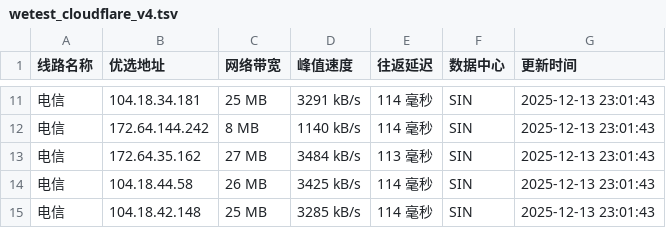
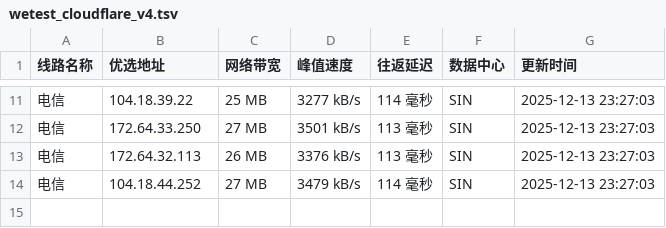
Before and after one commit to CF-IP/cf-ip.github.io, a TSV file: data/wetest_cloudflare_v4.tsv, drawn as a sheet; only a part is shown, gaps mark what is left out; the diff covers the shown part only.

```diff
--- a/data/wetest_cloudflare_v4.tsv
+++ b/data/wetest_cloudflare_v4.tsv
@@ -11,5 +11,4 @@
-电信	104.18.34.181	25 MB	3291 kB/s	114 毫秒	SIN	2025-12-13 23:01:43
-电信	172.64.144.242	8 MB	1140 kB/s	114 毫秒	SIN	2025-12-13 23:01:43
-电信	172.64.35.162	27 MB	3484 kB/s	113 毫秒	SIN	2025-12-13 23:01:43
-电信	104.18.44.58	26 MB	3425 kB/s	114 毫秒	SIN	2025-12-13 23:01:43
-电信	104.18.42.148	25 MB	3285 kB/s	114 毫秒	SIN	2025-12-13 23:01:43
+电信	104.18.39.22	25 MB	3277 kB/s	114 毫秒	SIN	2025-12-13 23:27:03
+电信	172.64.33.250	27 MB	3501 kB/s	113 毫秒	SIN	2025-12-13 23:27:03
+电信	172.64.32.113	26 MB	3376 kB/s	113 毫秒	SIN	2025-12-13 23:27:03
+电信	104.18.44.252	27 MB	3479 kB/s	114 毫秒	SIN	2025-12-13 23:27:03
```
Also changed, not shown: 3 added rows, 3 removed rows and 26 edited cells elsewhere in this file, data/api_uouin_com.tsv, data/wetest_cloudflare_v6.tsv, 4 other files.
